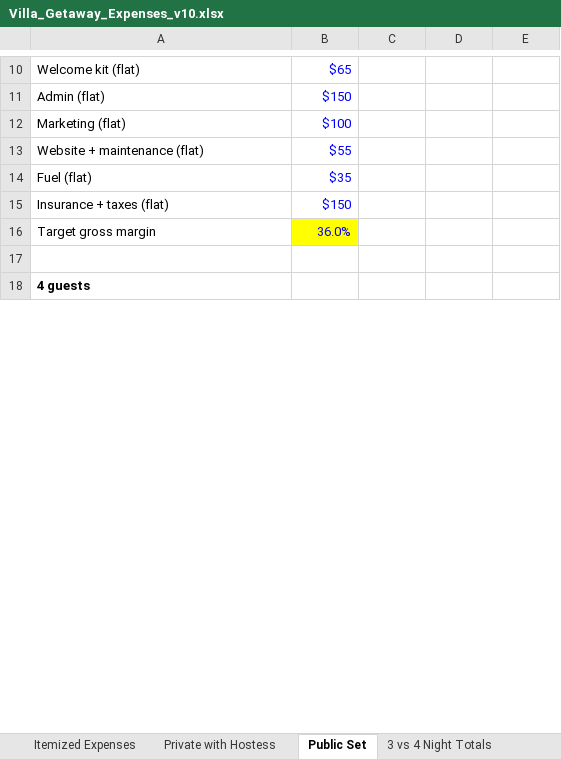
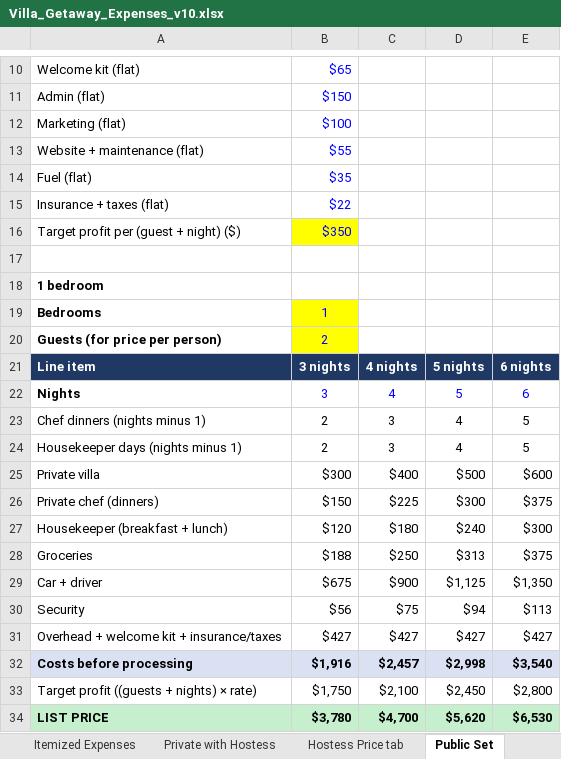
Before and after one commit to rexabarr/calendar-vfsample, an Excel workbook: public-set-plan/Villa_Getaway_Expenses_v10.xlsx, sheet Public Set, drawn as a sheet; only a part is shown, gaps mark what is left out; values as stored, in another font and other column widths than the file's, no borders; removed rows and columns are numbered as before the commit, all else as after; the diff covers the shown part only; the diff names each change by its address in the sheet, - before the commit and + after, or states it on an @@ line.

```diff
--- a/public-set-plan/Villa_Getaway_Expenses_v10.xlsx (sheet Public Set)
+++ b/public-set-plan/Villa_Getaway_Expenses_v10.xlsx (sheet Public Set)
+sheet tab: Hostess Price tab
-B15: $150
+B15: $22
-row 16: Target gross margin | 36.0%
+row 16: Target profit per (guest + night) ($) | $350
-A18: 4 guests
+A18: 1 bedroom
+row 19: Bedrooms | 1
+row 20: Guests (for price per person) | 2
@@ row 43 moved to row 21: Line item @@
@@ row 44 moved to row 22: Nights @@
@@ row 45 moved to row 23: Chef dinners (nights minus 1) @@
@@ row 46 moved to row 24: Housekeeper days (nights minus 1) @@
+row 25: Private villa | $300 | $400 | $500 | $600
+row 26: Private chef (dinners) | $150 | $225 | $300 | $375
+row 27: Housekeeper (breakfast + lunch) | $120 | $180 | $240 | $300
+row 28: Groceries | $188 | $250 | $313 | $375
+row 29: Car + driver | $675 | $900 | $1,125 | $1,350
+row 30: Security | $56 | $75 | $94 | $113
+row 31: Overhead + welcome kit + insurance/taxes | $427 | $427 | $427 | $427
+row 32: Costs before processing | $1,916 | $2,457 | $2,998 | $3,540
+row 33: Target profit ((guests + nights) × rate) | $1,750 | $2,100 | $2,450 | $2,800
+row 34: LIST PRICE | $3,780 | $4,700 | $5,620 | $6,530
```
Also changed, not shown: 77 added rows, 35 removed rows, 3 moved rows, 6 edited cells, cell formats and merged cells elsewhere in this sheet, sheet Private with Hostess, sheet 3 vs 4 Night Totals, sheet Itemized Expenses, other sheet tabs, formulas that keep their value, 3 other files.
